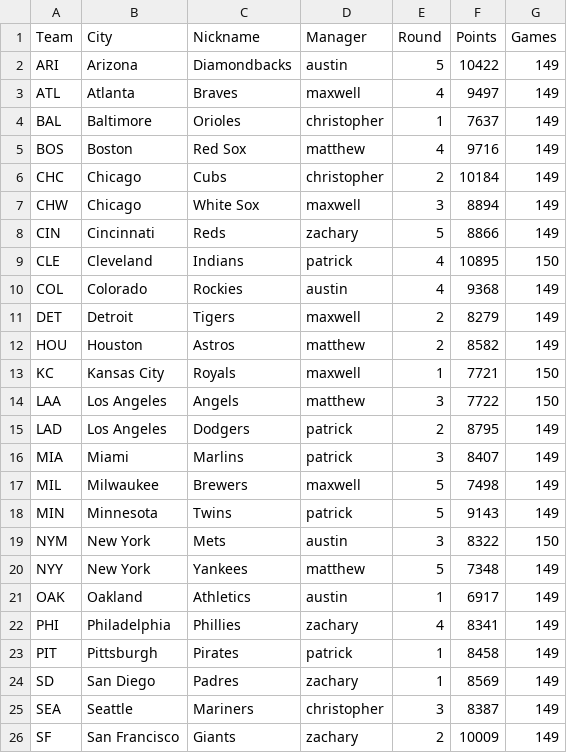
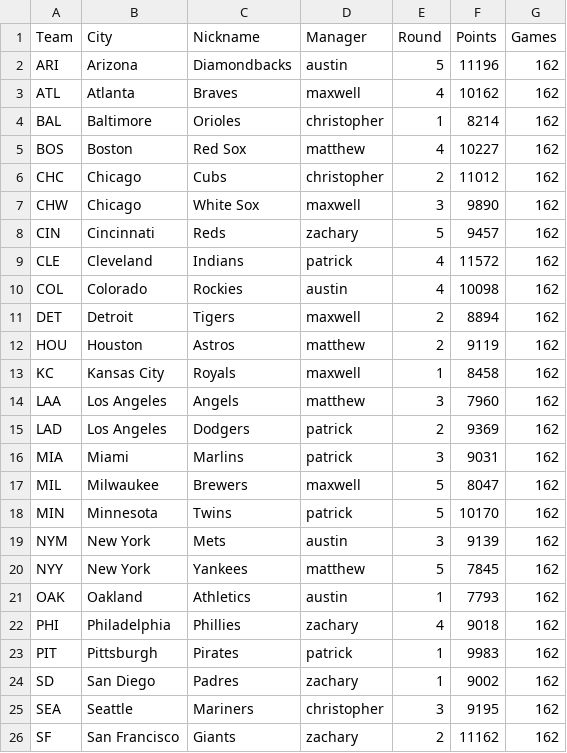
Before and after one commit to austinschleder/zmap, a CSV file: app/static/teams.csv, drawn as a sheet; only a part is shown; the diff covers the shown part only.

```diff
--- a/app/static/teams.csv
+++ b/app/static/teams.csv
@@ -1,26 +1,26 @@
 Team,City,Nickname,Manager,Round,Points,Games
-ARI,Arizona,Diamondbacks,austin,5,10422,149
-ATL,Atlanta,Braves,maxwell,4,9497,149
-BAL,Baltimore,Orioles,christopher,1,7637,149
-BOS,Boston,Red Sox,matthew,4,9716,149
-CHC,Chicago,Cubs,christopher,2,10184,149
-CHW,Chicago,White Sox,maxwell,3,8894,149
-CIN,Cincinnati,Reds,zachary,5,8866,149
-CLE,Cleveland,Indians,patrick,4,10895,150
-COL,Colorado,Rockies,austin,4,9368,149
-DET,Detroit,Tigers,maxwell,2,8279,149
-HOU,Houston,Astros,matthew,2,8582,149
-KC,Kansas City,Royals,maxwell,1,7721,150
-LAA,Los Angeles,Angels,matthew,3,7722,150
-LAD,Los Angeles,Dodgers,patrick,2,8795,149
-MIA,Miami,Marlins,patrick,3,8407,149
-MIL,Milwaukee,Brewers,maxwell,5,7498,149
-MIN,Minnesota,Twins,patrick,5,9143,149
-NYM,New York,Mets,austin,3,8322,150
-NYY,New York,Yankees,matthew,5,7348,149
-OAK,Oakland,Athletics,austin,1,6917,149
-PHI,Philadelphia,Phillies,zachary,4,8341,149
-PIT,Pittsburgh,Pirates,patrick,1,8458,149
-SD,San Diego,Padres,zachary,1,8569,149
-SEA,Seattle,Mariners,christopher,3,8387,149
-SF,San Francisco,Giants,zachary,2,10009,149
+ARI,Arizona,Diamondbacks,austin,5,11196,162
+ATL,Atlanta,Braves,maxwell,4,10162,162
+BAL,Baltimore,Orioles,christopher,1,8214,162
+BOS,Boston,Red Sox,matthew,4,10227,162
+CHC,Chicago,Cubs,christopher,2,11012,162
+CHW,Chicago,White Sox,maxwell,3,9890,162
+CIN,Cincinnati,Reds,zachary,5,9457,162
+CLE,Cleveland,Indians,patrick,4,11572,162
+COL,Colorado,Rockies,austin,4,10098,162
+DET,Detroit,Tigers,maxwell,2,8894,162
+HOU,Houston,Astros,matthew,2,9119,162
+KC,Kansas City,Royals,maxwell,1,8458,162
+LAA,Los Angeles,Angels,matthew,3,7960,162
+LAD,Los Angeles,Dodgers,patrick,2,9369,162
+MIA,Miami,Marlins,patrick,3,9031,162
+MIL,Milwaukee,Brewers,maxwell,5,8047,162
+MIN,Minnesota,Twins,patrick,5,10170,162
+NYM,New York,Mets,austin,3,9139,162
+NYY,New York,Yankees,matthew,5,7845,162
+OAK,Oakland,Athletics,austin,1,7793,162
+PHI,Philadelphia,Phillies,zachary,4,9018,162
+PIT,Pittsburgh,Pirates,patrick,1,9983,162
+SD,San Diego,Padres,zachary,1,9002,162
+SEA,Seattle,Mariners,christopher,3,9195,162
+SF,San Francisco,Giants,zachary,2,11162,162
```
Also changed, not shown: 10 edited cells elsewhere in this file, app/static/site_updates.csv, 1 other file.
